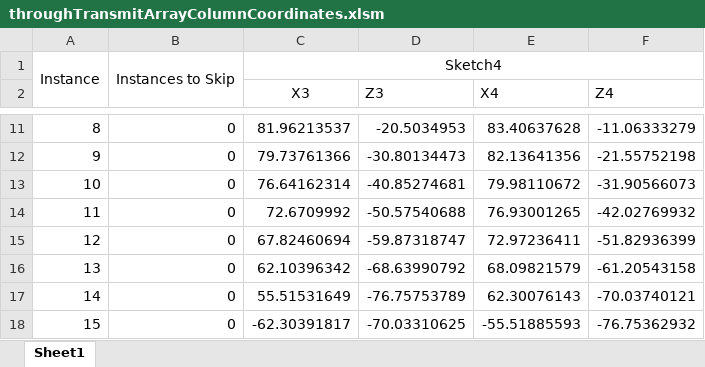
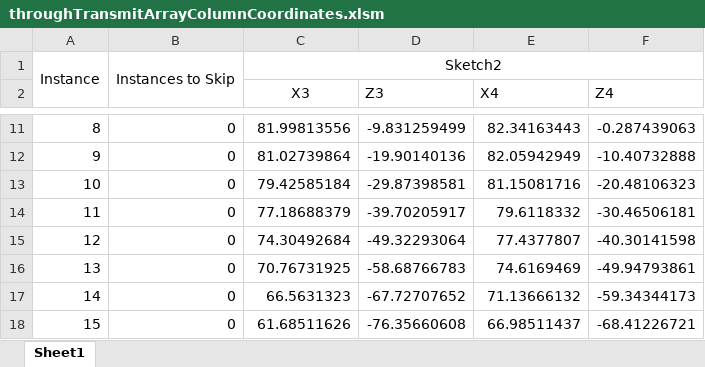
Before and after one commit to tomriis/UltrasoundModels, an Excel workbook: UltrasoundModels/TransducerDimensions/throughTransmitArrayColumnCoordinates.xlsm, sheet Sheet1, drawn as a sheet; only a part is shown, gaps mark what is left out; values as stored, in another font and other column widths than the file's, no borders; the diff covers the shown part only; the diff names each change by its address in the sheet, - before the commit and + after, or states it on an @@ line.

```diff
--- a/UltrasoundModels/TransducerDimensions/throughTransmitArrayColumnCoordinates.xlsm (sheet Sheet1)
+++ b/UltrasoundModels/TransducerDimensions/throughTransmitArrayColumnCoordinates.xlsm (sheet Sheet1)
-C1 (X3): Sketch4
+C1 (X3): Sketch2
-C11 (X3): 81.96213537
+C11 (X3): 81.99813556
-D11 (Z3): -20.5034953
+D11 (Z3): -9.831259499
-E11 (X4): 83.40637628
+E11 (X4): 82.34163443
-F11 (Z4): -11.06333279
+F11 (Z4): -0.287439063
-C12 (X3): 79.73761366
+C12 (X3): 81.02739864
-D12 (Z3): -30.80134473
+D12 (Z3): -19.90140136
-E12 (X4): 82.13641356
+E12 (X4): 82.05942949
-F12 (Z4): -21.55752198
+F12 (Z4): -10.40732888
-C13 (X3): 76.64162314
+C13 (X3): 79.42585184
-D13 (Z3): -40.85274681
+D13 (Z3): -29.87398581
-E13 (X4): 79.98110672
+E13 (X4): 81.15081716
-F13 (Z4): -31.90566073
+F13 (Z4): -20.48106323
-C14 (X3): 72.6709992
+C14 (X3): 77.18688379
-D14 (Z3): -50.57540688
+D14 (Z3): -39.70205917
-E14 (X4): 76.93001265
+E14 (X4): 79.6118332
-F14 (Z4): -42.02769932
+F14 (Z4): -30.46506181
-C15 (X3): 67.82460694
+C15 (X3): 74.30492684
-D15 (Z3): -59.87318747
+D15 (Z3): -49.32293064
-E15 (X4): 72.97236411
+E15 (X4): 77.4377807
-F15 (Z4): -51.82936399
+F15 (Z4): -40.30141598
-C16 (X3): 62.10396342
+C16 (X3): 70.76731925
-D16 (Z3): -68.63990792
+D16 (Z3): -58.68766783
-E16 (X4): 68.09821579
+E16 (X4): 74.6169469
-F16 (Z4): -61.20543158
+F16 (Z4): -49.94793861
-C17 (X3): 55.51531649
+C17 (X3): 66.5631323
-D17 (Z3): -76.75753789
+D17 (Z3): -67.72707652
-E17 (X4): 62.30076143
+E17 (X4): 71.13666132
-F17 (Z4): -70.03740121
+F17 (Z4): -59.34344173
-C18 (X3): -62.30391817
+C18 (X3): 61.68511626
-D18 (Z3): -70.03310625
+D18 (Z3): -76.35660608
-E18 (X4): -55.51885593
+E18 (X4): 66.98511437
-F18 (Z4): -76.75362932
+F18 (Z4): -68.41226721
```
Also changed, not shown: 96 edited cells elsewhere in this sheet, UltrasoundModels/TransducerDimensions/throughTransmitColumnCoordinates.xlsm, 10 other files.
